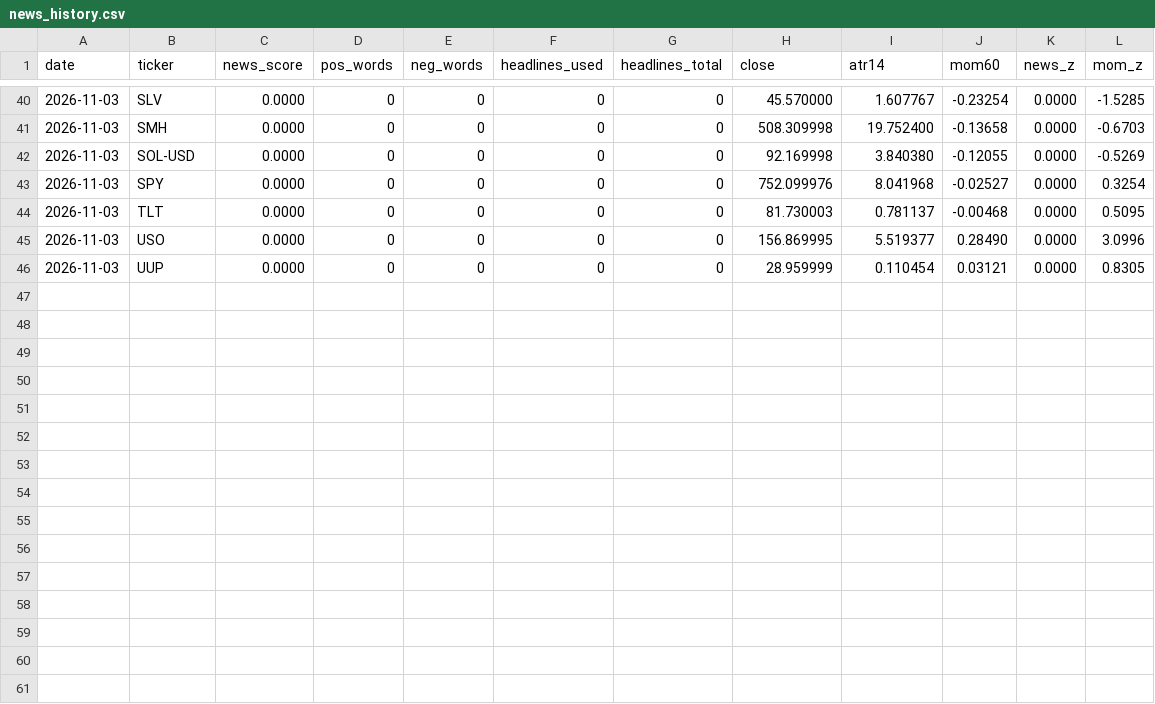
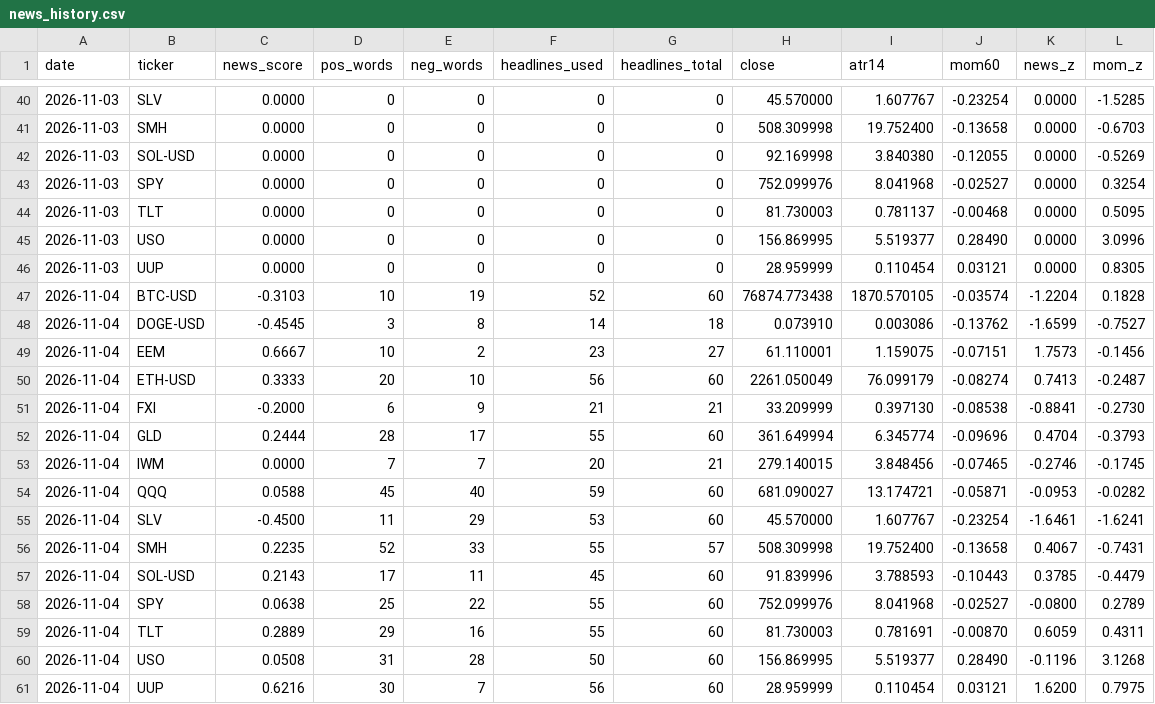
Before and after one commit to DaniGrin/news-bot, a CSV file: news_history.csv, drawn as a sheet; only a part is shown, gaps mark what is left out; the diff names each change by its address in the sheet, - before the commit and + after, or states it on an @@ line.

```diff
--- a/news_history.csv
+++ b/news_history.csv
+row 47: 2026-11-04 | BTC-USD | -0.3103 | 10 | 19 | 52 | 60 | 76874.773438 | 1870.570105 | -0.03574 | -1.2204 | 0.1828
+row 48: 2026-11-04 | DOGE-USD | -0.4545 | 3 | 8 | 14 | 18 | 0.073910 | 0.003086 | -0.13762 | -1.6599 | -0.7527
+row 49: 2026-11-04 | EEM | 0.6667 | 10 | 2 | 23 | 27 | 61.110001 | 1.159075 | -0.07151 | 1.7573 | -0.1456
+row 50: 2026-11-04 | ETH-USD | 0.3333 | 20 | 10 | 56 | 60 | 2261.050049 | 76.099179 | -0.08274 | 0.7413 | -0.2487
+row 51: 2026-11-04 | FXI | -0.2000 | 6 | 9 | 21 | 21 | 33.209999 | 0.397130 | -0.08538 | -0.8841 | -0.2730
+row 52: 2026-11-04 | GLD | 0.2444 | 28 | 17 | 55 | 60 | 361.649994 | 6.345774 | -0.09696 | 0.4704 | -0.3793
+row 53: 2026-11-04 | IWM | 0.0000 | 7 | 7 | 20 | 21 | 279.140015 | 3.848456 | -0.07465 | -0.2746 | -0.1745
+row 54: 2026-11-04 | QQQ | 0.0588 | 45 | 40 | 59 | 60 | 681.090027 | 13.174721 | -0.05871 | -0.0953 | -0.0282
+row 55: 2026-11-04 | SLV | -0.4500 | 11 | 29 | 53 | 60 | 45.570000 | 1.607767 | -0.23254 | -1.6461 | -1.6241
+row 56: 2026-11-04 | SMH | 0.2235 | 52 | 33 | 55 | 57 | 508.309998 | 19.752400 | -0.13658 | 0.4067 | -0.7431
+row 57: 2026-11-04 | SOL-USD | 0.2143 | 17 | 11 | 45 | 60 | 91.839996 | 3.788593 | -0.10443 | 0.3785 | -0.4479
+row 58: 2026-11-04 | SPY | 0.0638 | 25 | 22 | 55 | 60 | 752.099976 | 8.041968 | -0.02527 | -0.0800 | 0.2789
+row 59: 2026-11-04 | TLT | 0.2889 | 29 | 16 | 55 | 60 | 81.730003 | 0.781691 | -0.00870 | 0.6059 | 0.4311
+row 60: 2026-11-04 | USO | 0.0508 | 31 | 28 | 50 | 60 | 156.869995 | 5.519377 | 0.28490 | -0.1196 | 3.1268
+row 61: 2026-11-04 | UUP | 0.6216 | 30 | 7 | 56 | 60 | 28.959999 | 0.110454 | 0.03121 | 1.6200 | 0.7975
```
Also changed, not shown: 4 other files.
